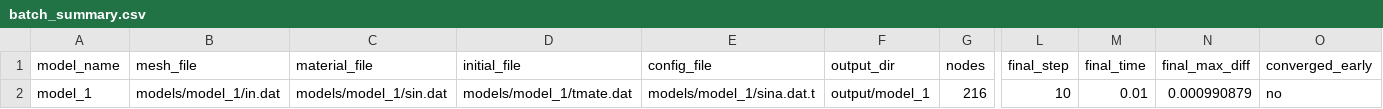
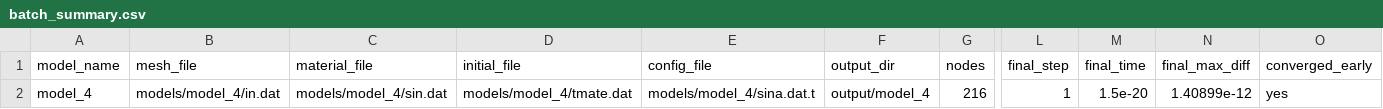
Before and after one commit to OkuraYuki/fem, a CSV file: batch_summary.csv, drawn as a sheet; only a part is shown, gaps mark what is left out; the diff names each change by its address in the sheet, - before the commit and + after, or states it on an @@ line.

```diff
--- a/batch_summary.csv
+++ b/batch_summary.csv
-A2 (model_name): model_1
+A2 (model_name): model_4
-B2 (mesh_file): models/model_1/in.dat
+B2 (mesh_file): models/model_4/in.dat
-C2 (material_file): models/model_1/sin.dat
+C2 (material_file): models/model_4/sin.dat
-D2 (initial_file): models/model_1/tmate.dat
+D2 (initial_file): models/model_4/tmate.dat
-E2 (config_file): models/model_1/sina.dat.t
+E2 (config_file): models/model_4/sina.dat.t
-F2 (output_dir): output/model_1
+F2 (output_dir): output/model_4
-L2 (final_step): 10
+L2 (final_step): 1
-M2 (final_time): 0.01
+M2 (final_time): 1.5e-20
-N2 (final_max_diff): 0.000990879
+N2 (final_max_diff): 1.40899e-12
-O2 (converged_early): no
+O2 (converged_early): yes
```
Also changed, not shown: 50 other files.
